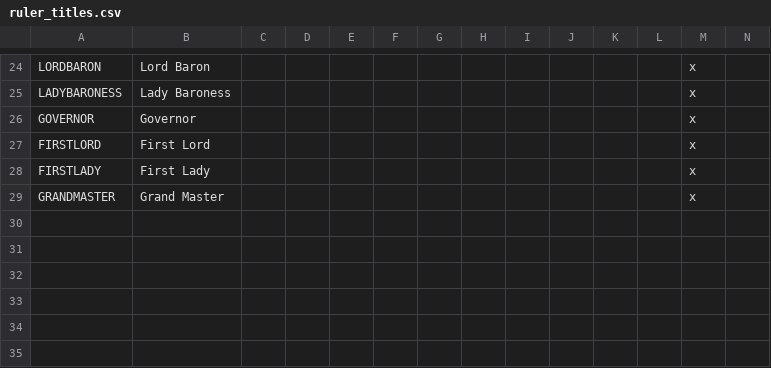
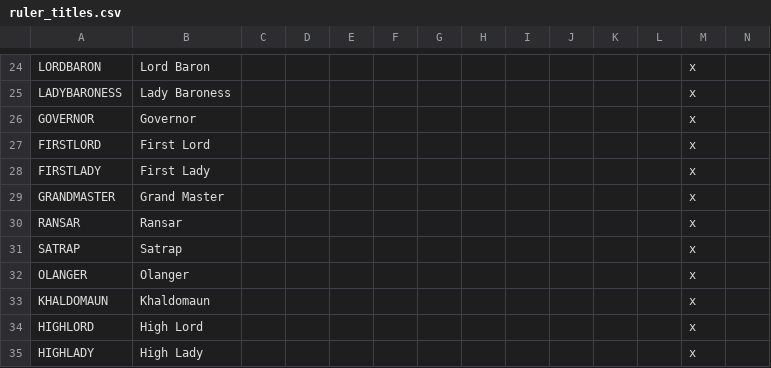
Before and after one commit to ProjectFaerun/Faerun, a CSV file: localisation/ruler_titles.csv, drawn as a sheet; only a part is shown, gaps mark what is left out; rows hold the shown columns only; the diff names each change by its address in the sheet, - before the commit and + after, or states it on an @@ line.

```diff
--- a/localisation/ruler_titles.csv
+++ b/localisation/ruler_titles.csv
+row 30: RANSAR | Ransar |  |  |  |  |  |  |  |  |  |  | x
+row 31: SATRAP | Satrap |  |  |  |  |  |  |  |  |  |  | x
+row 32: OLANGER | Olanger |  |  |  |  |  |  |  |  |  |  | x
+row 33: KHALDOMAUN | Khaldomaun |  |  |  |  |  |  |  |  |  |  | x
+row 34: HIGHLORD | High Lord |  |  |  |  |  |  |  |  |  |  | x
+row 35: HIGHLADY | High Lady |  |  |  |  |  |  |  |  |  |  | x
```
Also changed, not shown: localisation/0000_nd_titles.csv, 28 other files.
